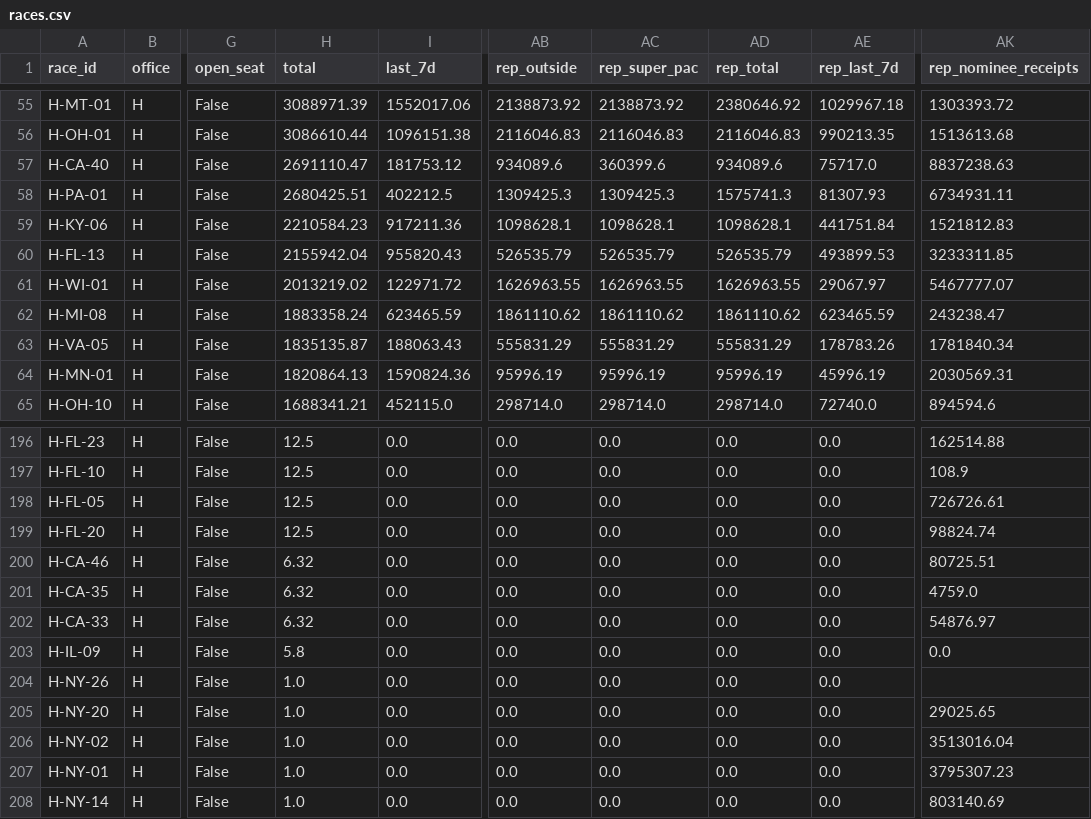
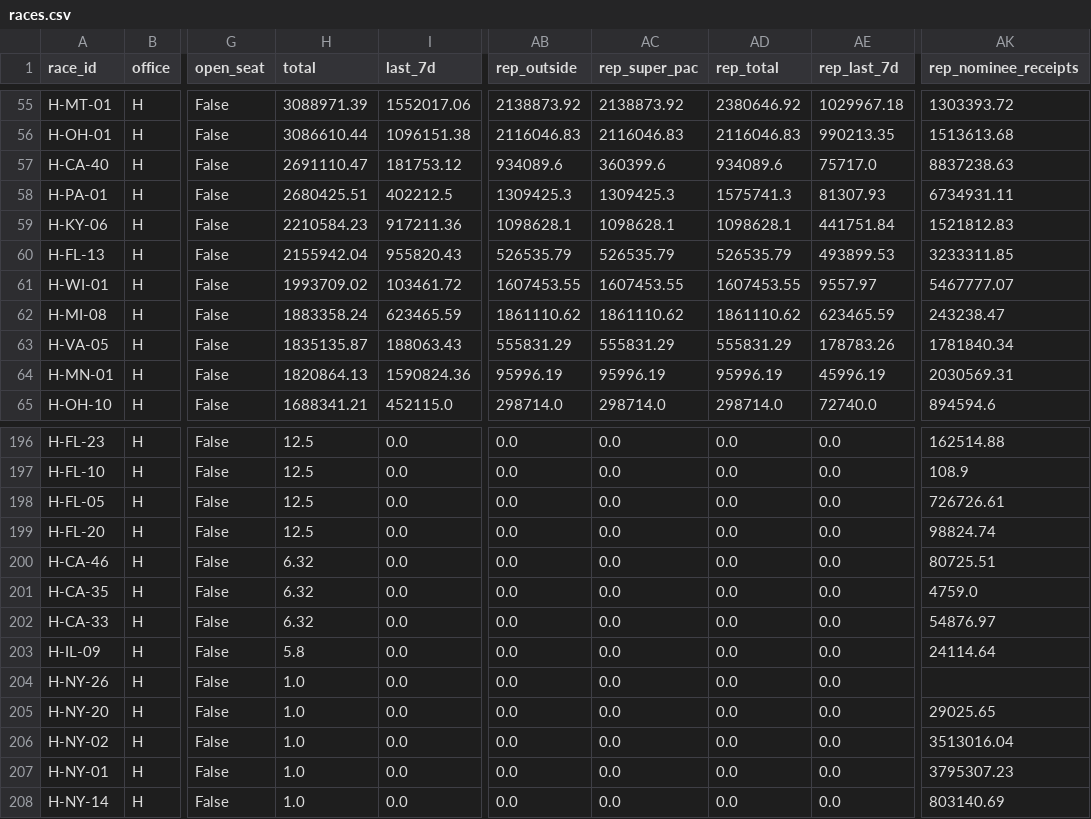
Before and after one commit to sabbadoo32/follow-the-money-2026, a CSV file: site/data/races.csv, drawn as a sheet; only a part is shown, gaps mark what is left out; the diff covers the shown part only; the diff names each change by its address in the sheet, - before the commit and + after, or states it on an @@ line.

```diff
--- a/site/data/races.csv
+++ b/site/data/races.csv
-H61 (total): 2013219.02
+H61 (total): 1993709.02
-I61 (last_7d): 122971.72
+I61 (last_7d): 103461.72
-AB61 (rep_outside): 1626963.55
+AB61 (rep_outside): 1607453.55
-AC61 (rep_super_pac): 1626963.55
+AC61 (rep_super_pac): 1607453.55
-AD61 (rep_total): 1626963.55
+AD61 (rep_total): 1607453.55
-AE61 (rep_last_7d): 29067.97
+AE61 (rep_last_7d): 9557.97
-AK203 (rep_nominee_receipts): 0.0
+AK203 (rep_nominee_receipts): 24114.64
```
Also changed, not shown: 34 edited cells elsewhere in this file, site/data/excluded.csv, 7 other files.
